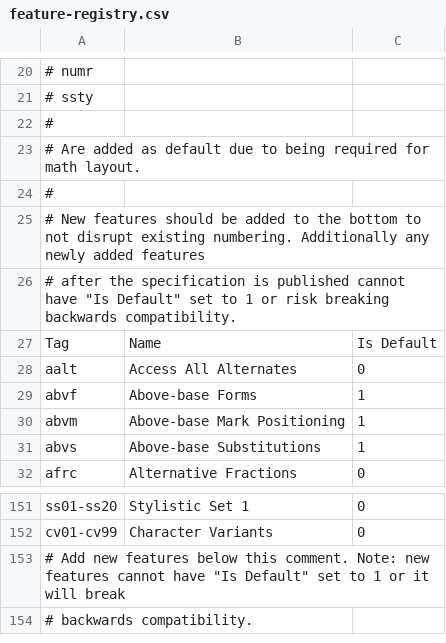
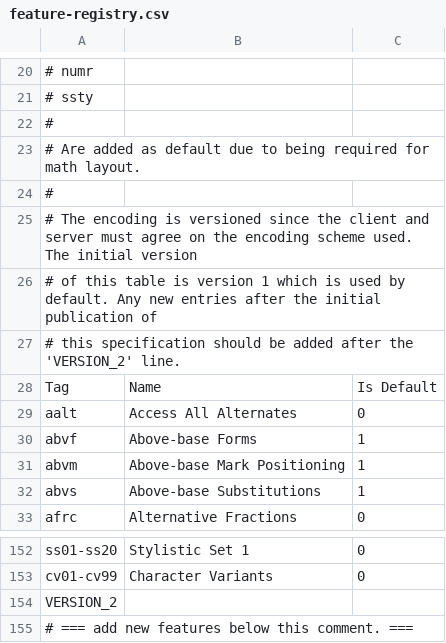
Before and after one commit to w3c/IFT, a CSV file: feature-registry.csv, drawn as a sheet; only a part is shown, gaps mark what is left out.

Commit message:
Introduce encoding version for the feature encoding registry.

```diff
--- a/feature-registry.csv
+++ b/feature-registry.csv
@@ -24,4 +24,5 @@
 #
-# New features should be added to the bottom to not disrupt existing numbering. Additionally any newly added features
-# after the specification is published cannot have "Is Default" set to 1 or risk breaking backwards compatibility.
+# The encoding is versioned since the client and server must agree on the encoding scheme used. The initial version
+# of this table is version 1 which is used by default. Any new entries after the initial publication of
+# this specification should be added after the 'VERSION_2' line.
 Tag,Name,Is Default
@@ -152,3 +153,3 @@ ss01-ss20,Stylistic Set 1,0
 cv01-cv99,Character Variants,0
-# Add new features below this comment. Note: new features cannot have "Is Default" set to 1 or it will break
-# backwards compatibility.
+VERSION_2
+# === add new features below this comment. ===
```
Also changed, not shown: 3 other files.
